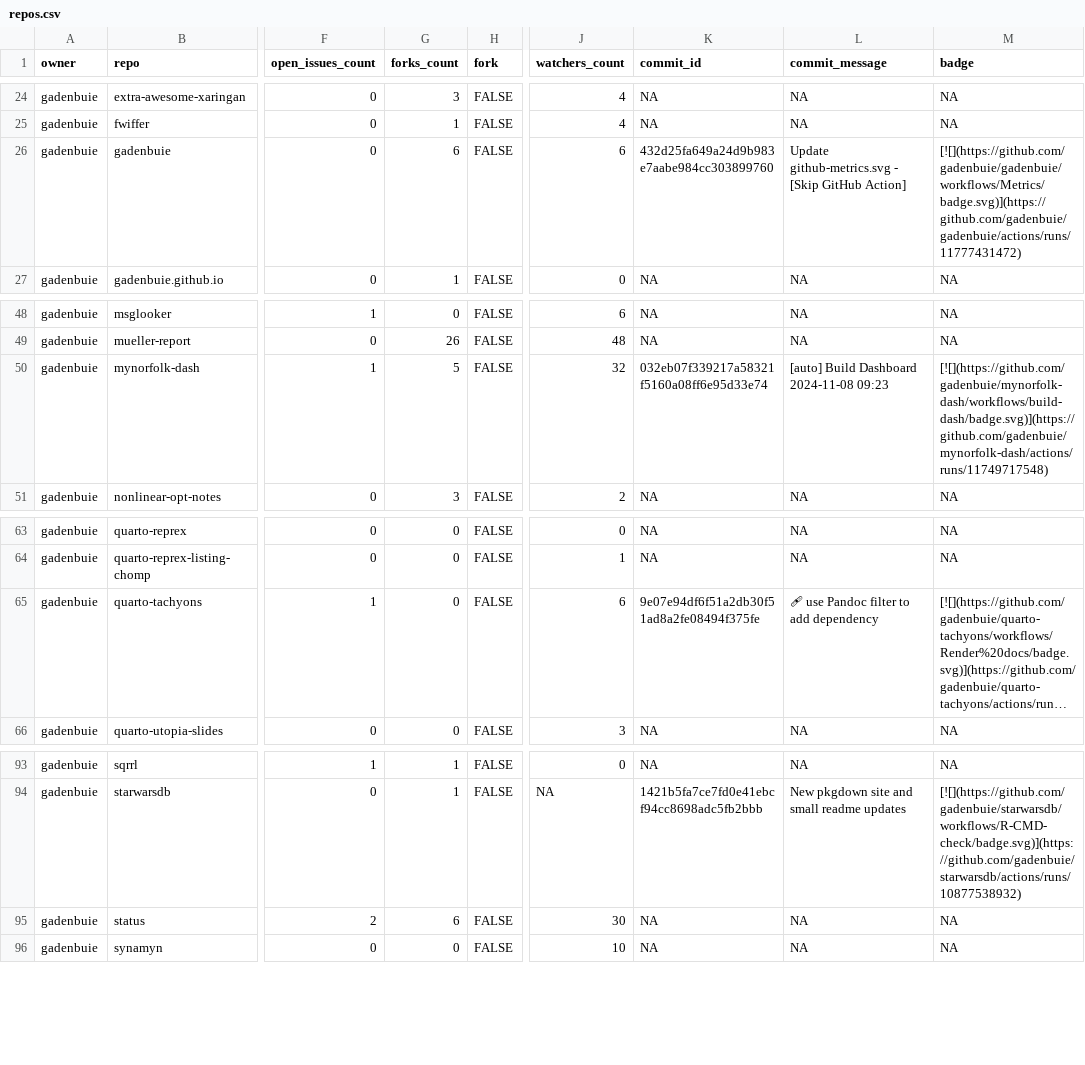
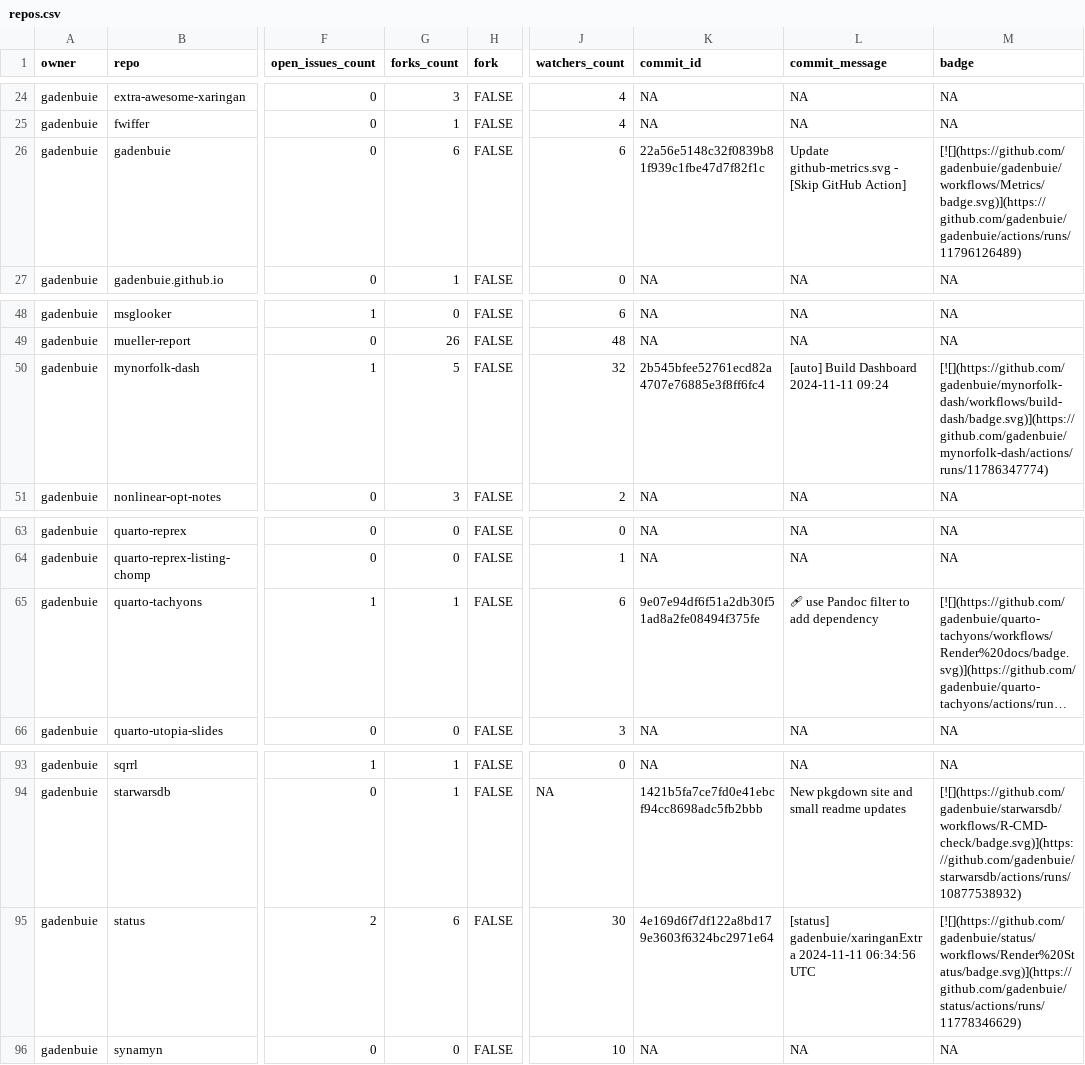
Before and after one commit to jimbrig/status, a CSV file: repos.csv, drawn as a sheet; only a part is shown, gaps mark what is left out; long unchanged cells end in …; the diff names each change by its address in the sheet, - before the commit and + after, or states it on an @@ line.

```diff
--- a/repos.csv
+++ b/repos.csv
-K26 (commit_id): 432d25fa649a24d9b983e7aabe984cc303899760
+K26 (commit_id): 22a56e5148c32f0839b81f939c1fbe47d7f82f1c
-M26 (badge): [![](https://github.com/gadenbuie/gadenbuie/workflows/Metrics/badge.svg)](https://github.com/gadenbuie/gadenbuie/actions/runs/11777431472)
+M26 (badge): [![](https://github.com/gadenbuie/gadenbuie/workflows/Metrics/badge.svg)](https://github.com/gadenbuie/gadenbuie/actions/runs/11796126489)
-K50 (commit_id): 032eb07f339217a58321f5160a08ff6e95d33e74
+K50 (commit_id): 2b545bfee52761ecd82a4707e76885e3f8ff6fc4
-L50 (commit_message): [auto] Build Dashboard 2024-11-08 09:23
+L50 (commit_message): [auto] Build Dashboard 2024-11-11 09:24
-M50 (badge): [![](https://github.com/gadenbuie/mynorfolk-dash/workflows/build-dash/badge.svg)](https://github.com/gadenbuie/mynorfolk-dash/actions/runs/11749717548)
+M50 (badge): [![](https://github.com/gadenbuie/mynorfolk-dash/workflows/build-dash/badge.svg)](https://github.com/gadenbuie/mynorfolk-dash/actions/runs/11786347774)
-G65 (forks_count): 0
+G65 (forks_count): 1
-K95 (commit_id): NA
+K95 (commit_id): 4e169d6f7df122a8bd179e3603f6324bc2971e64
-L95 (commit_message): NA
+L95 (commit_message): [status] gadenbuie/xaringanExtra 2024-11-11 06:34:56 UTC
-M95 (badge): NA
+M95 (badge): [![](https://github.com/gadenbuie/status/workflows/Render%20Status/badge.svg)](https://github.com/gadenbuie/status/actions/runs/11778346629)
```
Also changed, not shown: 2 other files.
